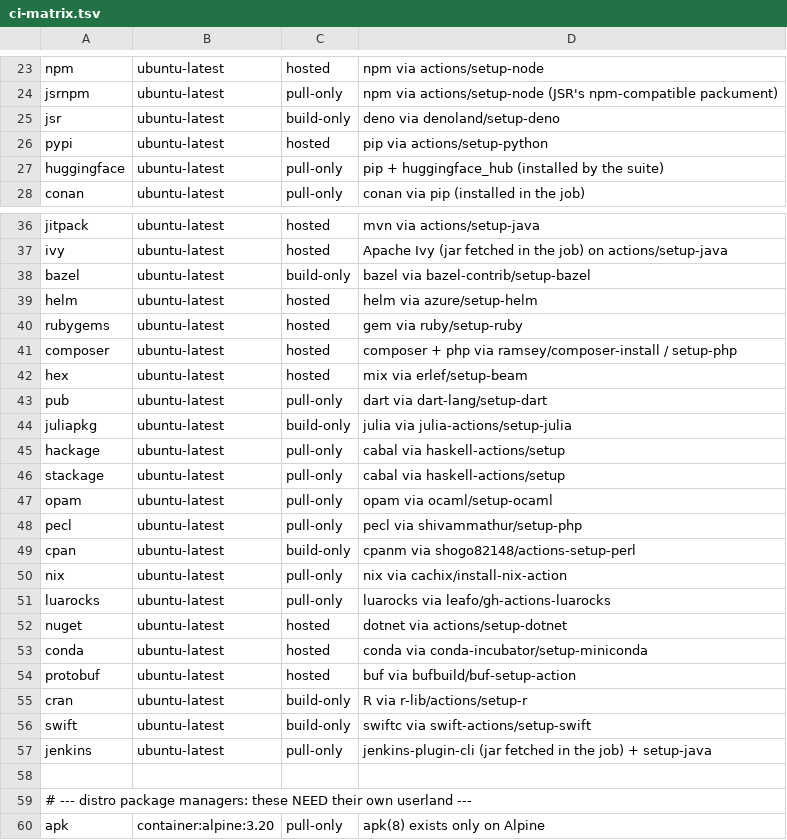
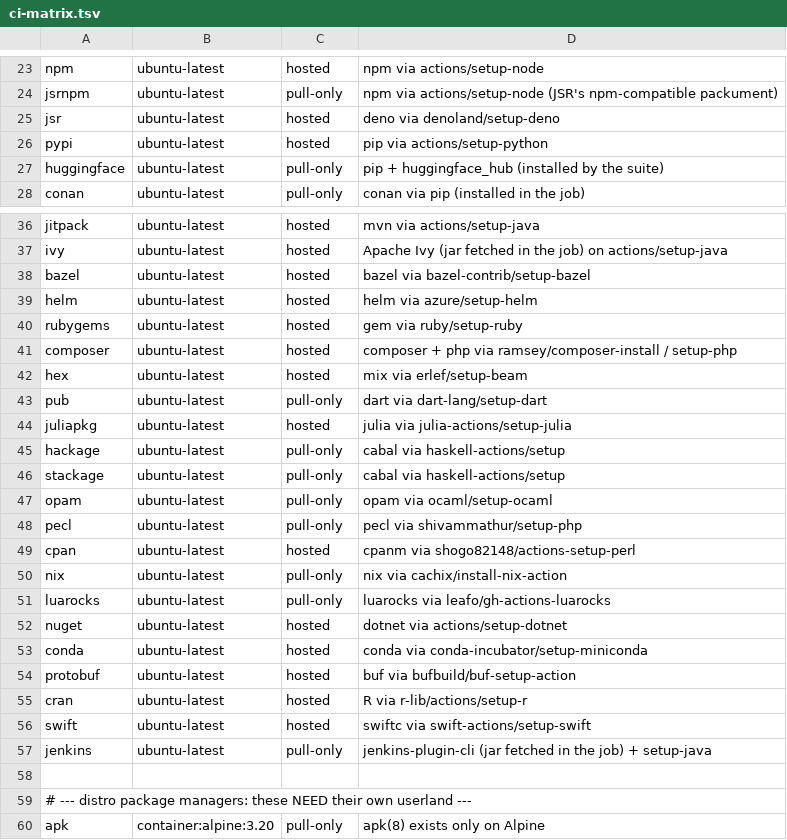
Before and after one commit to easydev-org/easyblobs, a TSV file: e2e/ci-matrix.tsv, drawn as a sheet; only a part is shown, gaps mark what is left out.

Commit message:
test(e2e): promote the read-only mirrors to hosted
Kind:Mirror does not mean "cannot be written to". Kind decides how a target's
host participates in content identity, and whether several upstreams share one
row and one blob. Whether an adapter accepts writes is a property of the
adapter, not of the target.

httpcache/lib.go has carried a Hosted handler all along:

    if repo, sub, hosted := HostedRequest(r, ...); hosted {
        s.serveHosted(w, r, repo, sub)   // PUT / GET / DELETE
    }
    // every other path: read-only pull-through cache

So cran, cpan, juliapkg, jsr and bazel accept uploads under the reserved
"_hosted/<repo>/" prefix. A bare PUT is 405 because it addresses the CACHE, not
because the protocol is unwritable.

Promoted: cran cpan juliapkg jsr bazel swift -> 24 hosted, 0 build-only.

swift needed a second correction: it has its own swiftpm adapter with
PUT/POST/DELETE and was in readonly_protocol() only because its fixture could
not publish at the time. jsr and bazel were there for the same reason. All three
are removed, so the cache assertion applies to them like any other protocol.

The build-only direction stays: unused today, but nix is genuinely read-only.

```diff
--- a/e2e/ci-matrix.tsv
+++ b/e2e/ci-matrix.tsv
@@ -24,3 +24,3 @@ npm	ubuntu-latest	hosted	npm via actions/setup-node
 jsrnpm	ubuntu-latest	pull-only	npm via actions/setup-node (JSR's npm-compatible packument)
-jsr	ubuntu-latest	build-only	deno via denoland/setup-deno
+jsr	ubuntu-latest	hosted	deno via denoland/setup-deno
 pypi	ubuntu-latest	hosted	pip via actions/setup-python
@@ -37,3 +37,3 @@ jitpack	ubuntu-latest	hosted	mvn via actions/setup-java
 ivy	ubuntu-latest	hosted	Apache Ivy (jar fetched in the job) on actions/setup-java
-bazel	ubuntu-latest	build-only	bazel via bazel-contrib/setup-bazel
+bazel	ubuntu-latest	hosted	bazel via bazel-contrib/setup-bazel
 helm	ubuntu-latest	hosted	helm via azure/setup-helm
@@ -43,3 +43,3 @@ hex	ubuntu-latest	hosted	mix via erlef/setup-beam
 pub	ubuntu-latest	pull-only	dart via dart-lang/setup-dart
-juliapkg	ubuntu-latest	build-only	julia via julia-actions/setup-julia
+juliapkg	ubuntu-latest	hosted	julia via julia-actions/setup-julia
 hackage	ubuntu-latest	pull-only	cabal via haskell-actions/setup
@@ -48,3 +48,3 @@ opam	ubuntu-latest	pull-only	opam via ocaml/setup-ocaml
 pecl	ubuntu-latest	pull-only	pecl via shivammathur/setup-php
-cpan	ubuntu-latest	build-only	cpanm via shogo82148/actions-setup-perl
+cpan	ubuntu-latest	hosted	cpanm via shogo82148/actions-setup-perl
 nix	ubuntu-latest	pull-only	nix via cachix/install-nix-action
@@ -54,4 +54,4 @@ conda	ubuntu-latest	hosted	conda via conda-incubator/setup-miniconda
 protobuf	ubuntu-latest	hosted	buf via bufbuild/buf-setup-action
-cran	ubuntu-latest	build-only	R via r-lib/actions/setup-r
-swift	ubuntu-latest	build-only	swiftc via swift-actions/setup-swift
+cran	ubuntu-latest	hosted	R via r-lib/actions/setup-r
+swift	ubuntu-latest	hosted	swiftc via swift-actions/setup-swift
 jenkins	ubuntu-latest	pull-only	jenkins-plugin-cli (jar fetched in the job) + setup-java
```
Also changed, not shown: 2 other files.
